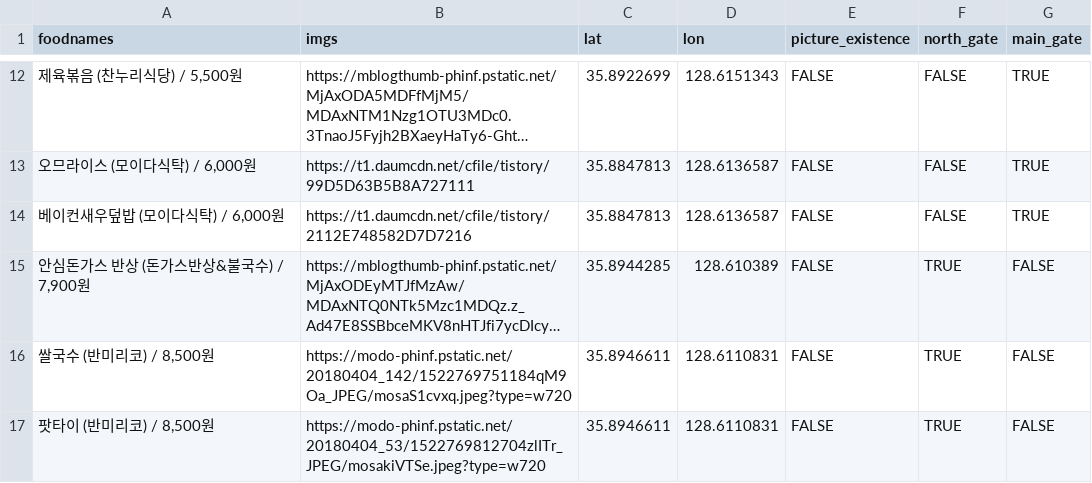
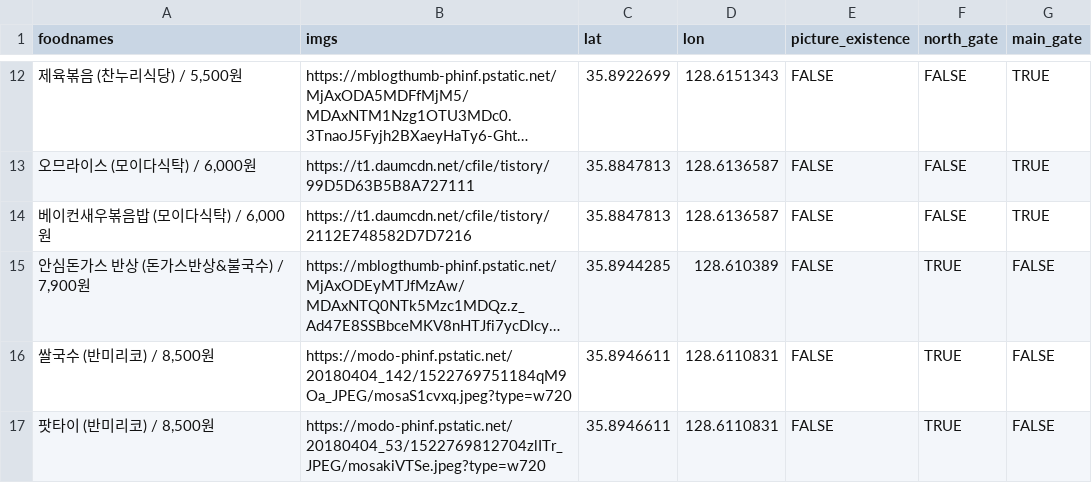
Before and after one commit to deepstat/deepstat_page, a CSV file: data.csv, drawn as a sheet; only a part is shown, gaps mark what is left out; long unchanged cells end in …; the diff names each change by its address in the sheet, - before the commit and + after, or states it on an @@ line.

Commit message:
Update data.csv

```diff
--- a/data.csv
+++ b/data.csv
-A14 (foodnames): 베이컨새우덮밥 (모이다식탁) / 6,000원
+A14 (foodnames): 베이컨새우볶음밥 (모이다식탁) / 6,000원
```
